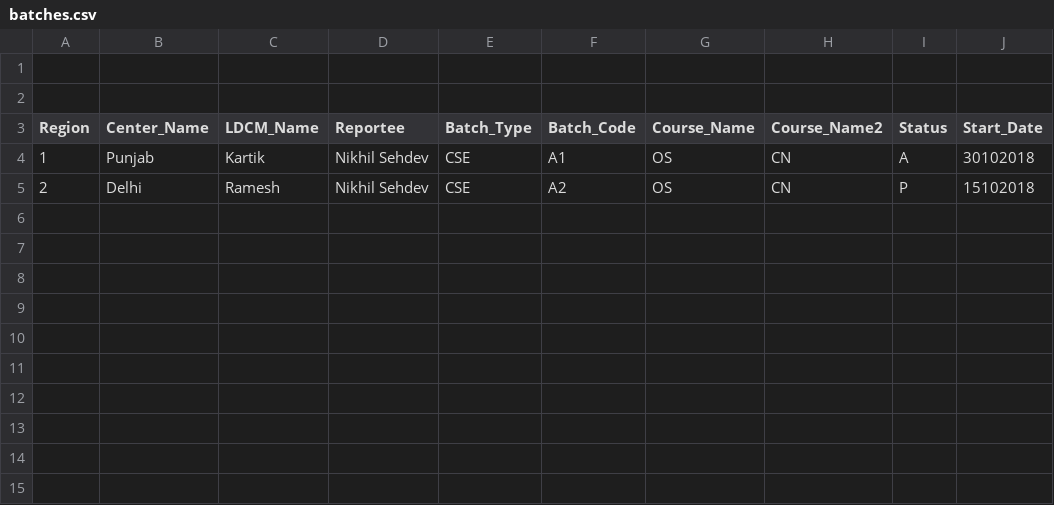
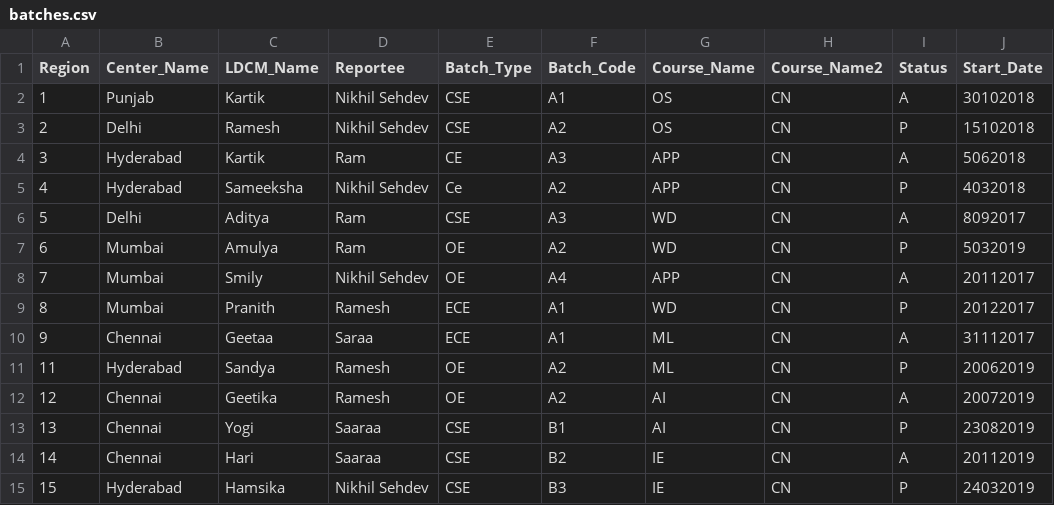
Before and after one commit to IndiaCFG3/team-58, a CSV file: Sameeksha/django_project/blog/batches.csv, drawn as a sheet.

```diff
--- a/Sameeksha/django_project/blog/batches.csv
+++ b/Sameeksha/django_project/blog/batches.csv
@@ -1,3 +1 @@
-,,,,,,,,,
-,,,,,,,,,
 Region,Center_Name,LDCM_Name,Reportee,Batch_Type,Batch_Code,Course_Name,Course_Name2,Status,Start_Date
@@ -5 +3,13 @@ Region,Center_Name,LDCM_Name,Reportee,Batch_Type,Batch_Code,Course_Name,Course_N
 2,Delhi,Ramesh,Nikhil Sehdev,CSE,A2,OS,CN,P,15102018
+3,Hyderabad,Kartik ,Ram,CE,A3,APP,CN,A,5062018
+4,Hyderabad,Sameeksha,Nikhil Sehdev,Ce,A2,APP,CN,P,4032018
+5,Delhi,Aditya,Ram,CSE,A3,WD,CN,A,8092017
+6,Mumbai,Amulya,Ram,OE,A2,WD,CN,P,5032019
+7,Mumbai,Smily,Nikhil Sehdev,OE,A4,APP,CN,A,20112017
+8,Mumbai,Pranith,Ramesh,ECE,A1,WD,CN,P,20122017
+9,Chennai,Geetaa,Saraa,ECE,A1,ML,CN,A,31112017
+11,Hyderabad,Sandya,Ramesh,OE,A2,ML,CN,P,20062019
+12,Chennai,Geetika,Ramesh,OE,A2,AI,CN,A,20072019
+13,Chennai,Yogi,Saaraa,CSE,B1,AI,CN,P,23082019
+14,Chennai,Hari,Saaraa,CSE,B2,IE,CN,A,20112019
+15,Hyderabad,Hamsika,Nikhil Sehdev,CSE,B3,IE,CN,P,24032019
```
Also changed, not shown: Sameeksha/django_project/blog/passout.csv, Sameeksha/django_project/blog/placement.csv.
